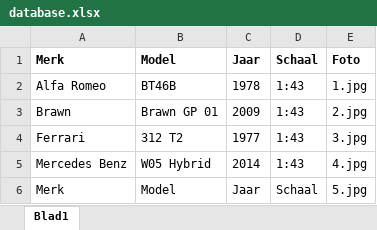
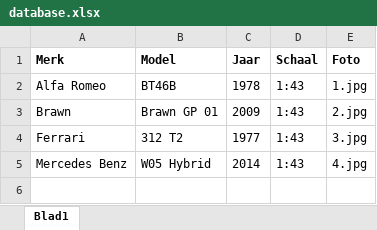
Before and after one commit to Conroy95/DiecastCollection, an Excel workbook: data/database.xlsx, sheet Blad1, drawn as a sheet; values as stored, in another font and other column widths than the file's, no borders; table styles not drawn; the diff names each change by its address in the sheet, - before the commit and + after, or states it on an @@ line.

Commit message:
Nieuwe Excel toegevoegd

```diff
--- a/data/database.xlsx (sheet Blad1)
+++ b/data/database.xlsx (sheet Blad1)
-row 6: Merk | Model | Jaar | Schaal | 5.jpg
```
